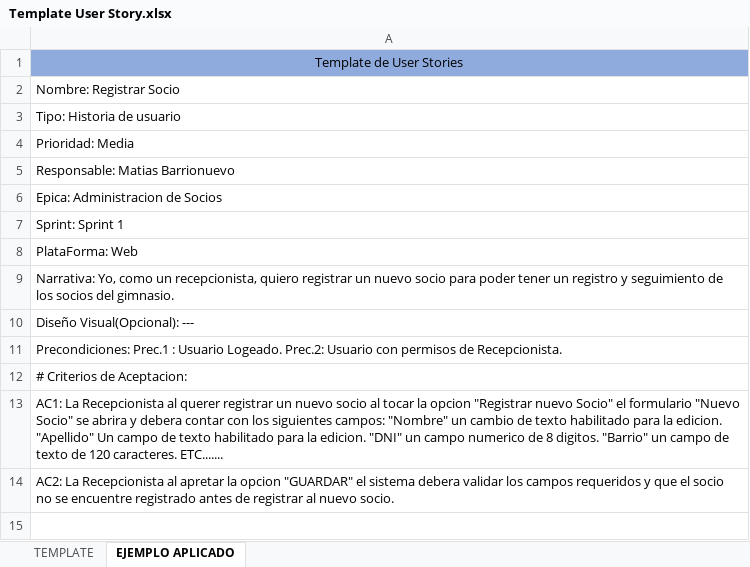
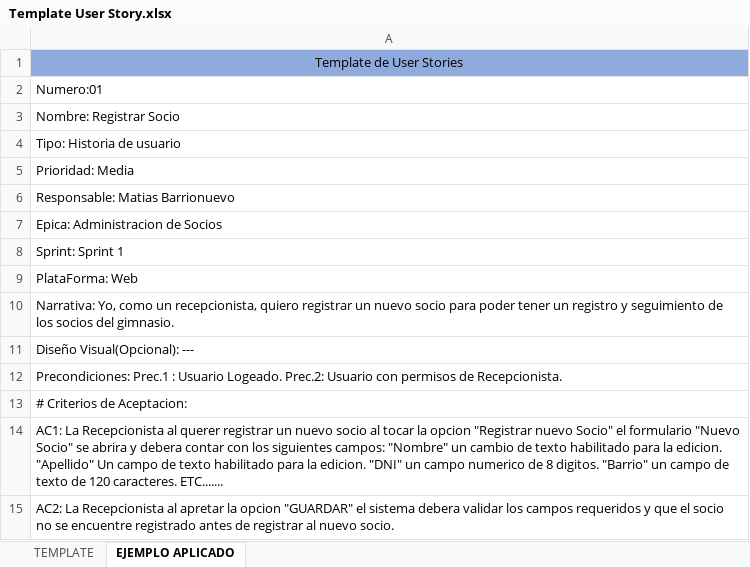
Before and after one commit to IsmaFunes/GGWP, an Excel workbook: proyecto/plantillas/Template User Story.xlsx, sheet EJEMPLO APLICADO, drawn as a sheet; values as stored, in another font and other column widths than the file's, no borders; the diff names each change by its address in the sheet, - before the commit and + after, or states it on an @@ line.

```diff
--- a/proyecto/plantillas/Template User Story.xlsx (sheet EJEMPLO APLICADO)
+++ b/proyecto/plantillas/Template User Story.xlsx (sheet EJEMPLO APLICADO)
+row 2: Numero:01
```
Also changed, not shown: sheet TEMPLATE.
